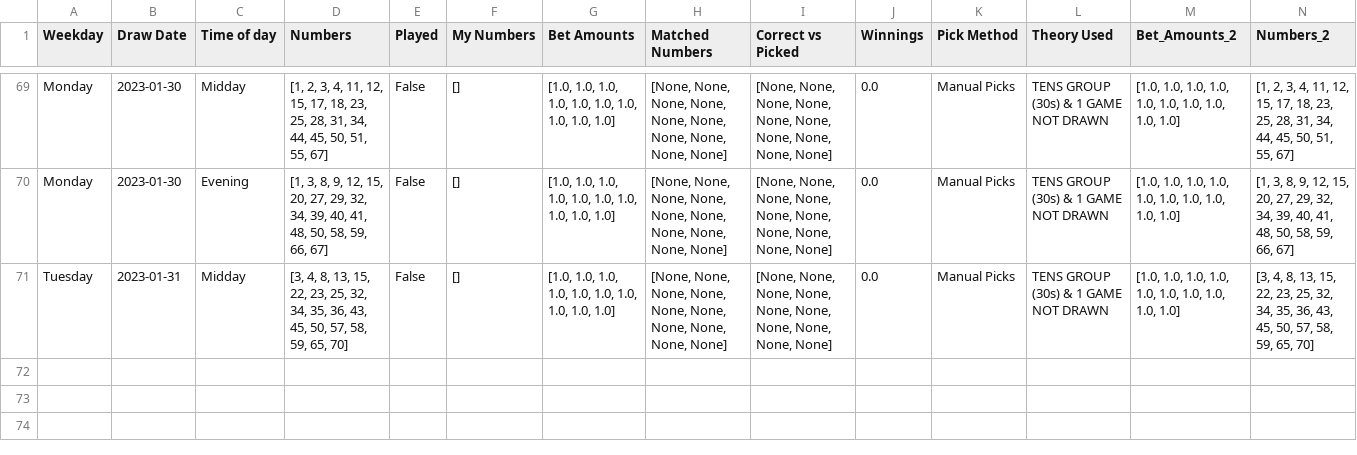
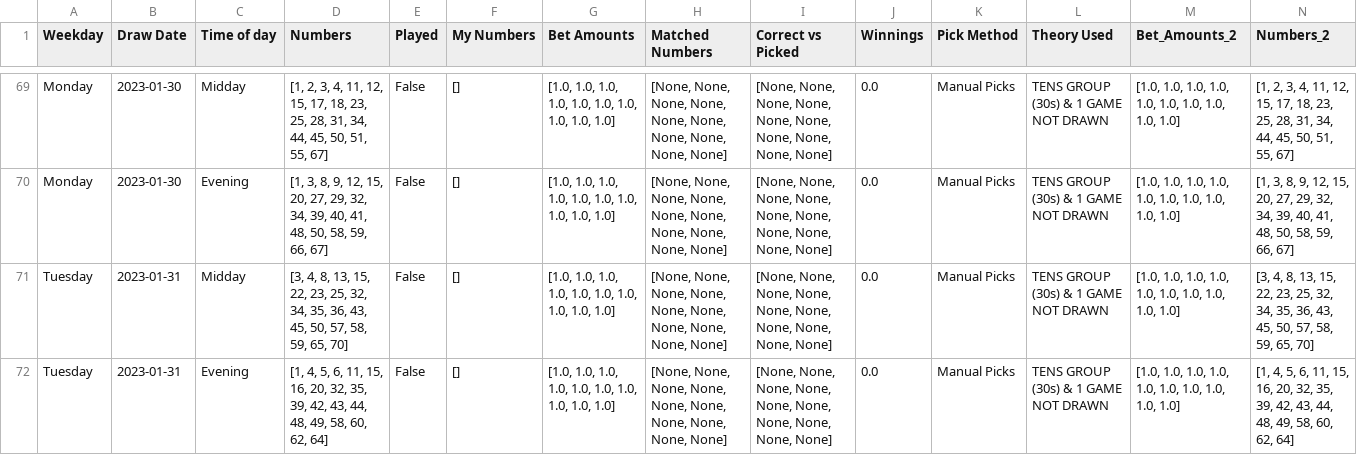
Before and after one commit to Peterstangolis/lottery_tracking_dashboard, a CSV file: data/keno_lottery_analysis.csv, drawn as a sheet; only a part is shown, gaps mark what is left out; rows hold the shown columns only; the diff names each change by its address in the sheet, - before the commit and + after, or states it on an @@ line.

```diff
--- a/data/keno_lottery_analysis.csv
+++ b/data/keno_lottery_analysis.csv
+row 72: Tuesday | 2023-01-31 | Evening | [1, 4, 5, 6, 11, 15, 16, 20, 32, 35, 39, 42, 43, 44, 48, 49, 58, 60, 62, 64] | False | [] | [1.0, 1.0, 1.0, 1.0, 1.0, 1.0, 1.0, 1.0, 1.0, 1.0] | [None, None, None, None, None, None, None, None, None, None] | [None, None, None, None, None, None, None, None, None, None] | 0.0 | Manual Picks | TENS GROUP (30s) & 1 GAME NOT DRAWN | [1.0, 1.0, 1.0, 1.0, 1.0, 1.0, 1.0, 1.0, 1.0, 1.0] | [1, 4, 5, 6, 11, 15, 16, 20, 32, 35, 39, 42, 43, 44, 48, 49, 58, 60, 62, 64]
```
Also changed, not shown: data/keno_lottery_stats.csv, data/lottery_num_tracking.csv, 1 other file.
